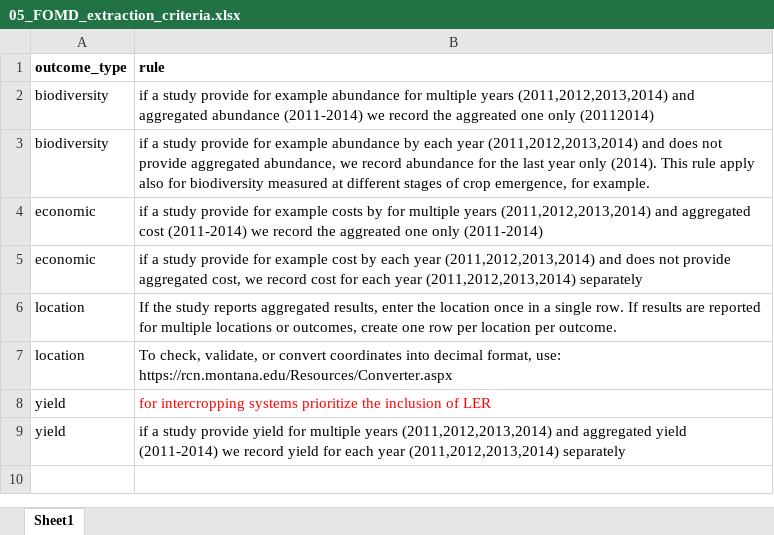
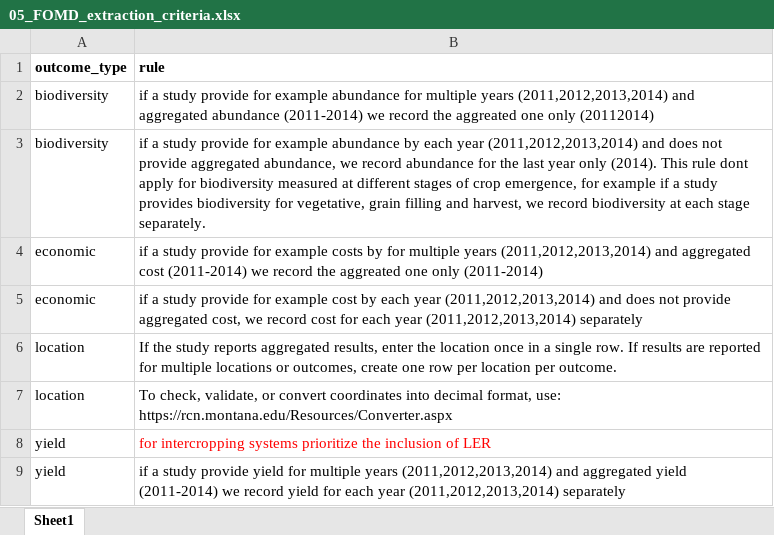
Before and after one commit to andreacsanchezb10/Agroecology_Evidence_Hub, an Excel workbook: 02.FOMD/02.metadata_structure/05_FOMD_extraction_criteria.xlsx, sheet Sheet1, drawn as a sheet; values as stored, in another font and other column widths than the file's, no borders; the diff names each change by its address in the sheet, - before the commit and + after, or states it on an @@ line.

```diff
--- a/02.FOMD/02.metadata_structure/05_FOMD_extraction_criteria.xlsx (sheet Sheet1)
+++ b/02.FOMD/02.metadata_structure/05_FOMD_extraction_criteria.xlsx (sheet Sheet1)
-B3 (rule): …This rule apply also for biodiversity measured at different stages of crop emergence, for example.
+B3 (rule): …This rule dont apply for biodiversity measured at different stages of crop emergence, for example if a study provides biodiversity for vegetative, grain filling and harvest, we record biodiversity at each stage separately.
```
Also changed, not shown: 02.FOMD/02.metadata_structure/10_FOMD_metadata_synthesis_short.xlsx, 02.FOMD/04.metadata_effectsize/fomd_fun/comparison_practice.xlsx, 10 other files.
